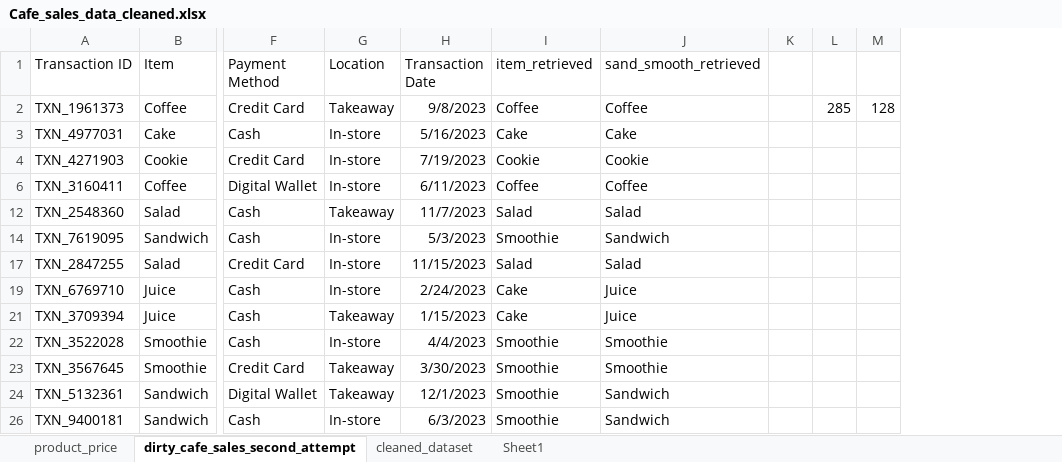
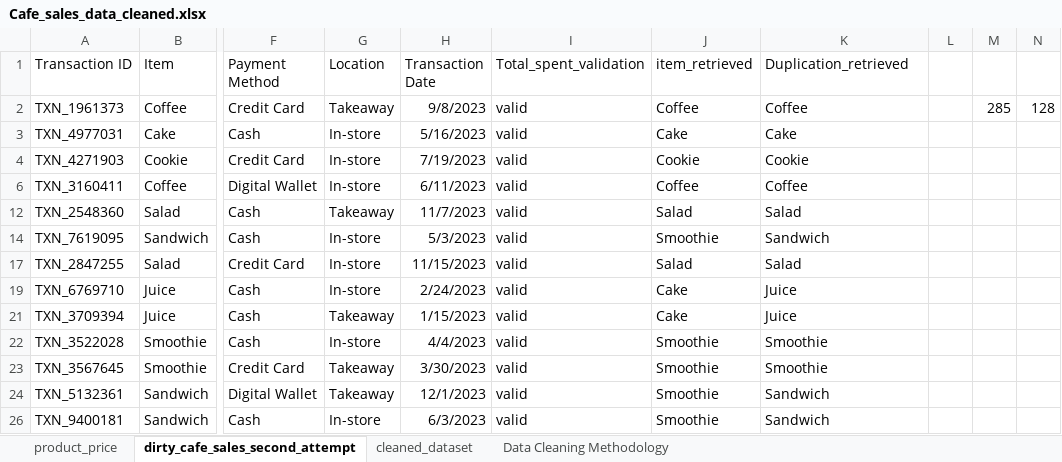
Before and after one commit to mehedihassanome/Cafe-Sales-Data-Cleaning, an Excel workbook: Cafe_sales_data_cleaned.xlsx, sheet dirty_cafe_sales_second_attempt, drawn as a sheet; only a part is shown, gaps mark what is left out; values as stored, in another font and other column widths than the file's, no borders; table styles not drawn; addresses are those after the commit; the diff names each change by its address in the sheet, - before the commit and + after, or states it on an @@ line.

```diff
--- a/Cafe_sales_data_cleaned.xlsx (sheet dirty_cafe_sales_second_attempt)
+++ b/Cafe_sales_data_cleaned.xlsx (sheet dirty_cafe_sales_second_attempt)
-sheet tab: Sheet1
+sheet tab: Data Cleaning Methodology
+column I (Total_spent_validation), rows 2-26: all valid
-K1: sand_smooth_retrieved
+K1: Duplication_retrieved
```
Also changed, not shown: sheet Data Cleaning Methodology, sheet product_price, formulas that keep their value.
